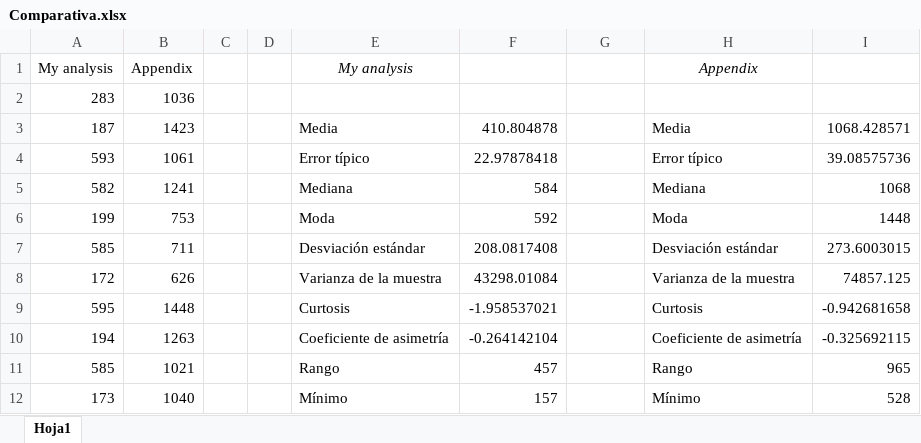
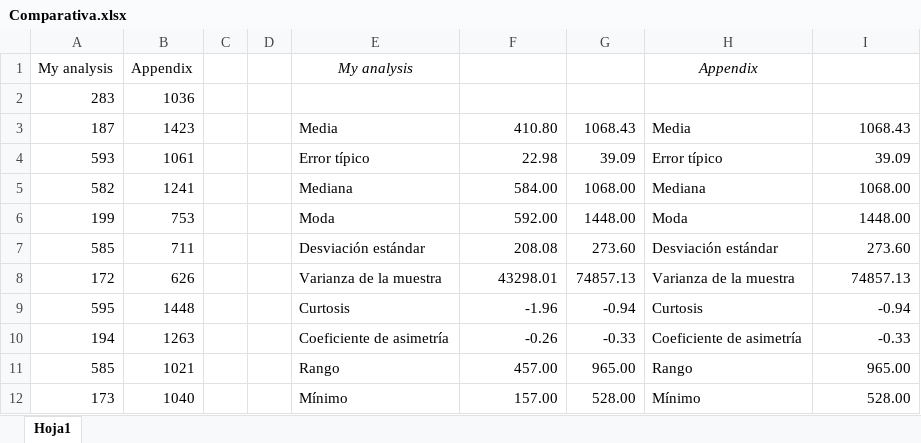
Before and after one commit to guilleeF1/G98-DP2, an Excel workbook: reports/Comparativa.xlsx, sheet Hoja1, drawn as a sheet; only a part is shown; values as stored, in another font and other column widths than the file's, no borders; charts and pictures not drawn; the diff covers the shown part only; the diff names each change by its address in the sheet, - before the commit and + after, or states it on an @@ line.

```diff
--- a/reports/Comparativa.xlsx (sheet Hoja1)
+++ b/reports/Comparativa.xlsx (sheet Hoja1)
-F3: 410.804878
+F3: 410.80
-G3: (empty)
+G3: 1068.43
-I3: 1068.428571
+I3: 1068.43
-F4: 22.97878418
+F4: 22.98
-G4: (empty)
+G4: 39.09
-I4: 39.08575736
+I4: 39.09
-F5: 584
+F5: 584.00
-G5: (empty)
+G5: 1068.00
-I5: 1068
+I5: 1068.00
-F6: 592
+F6: 592.00
-G6: (empty)
+G6: 1448.00
-I6: 1448
+I6: 1448.00
-F7: 208.0817408
+F7: 208.08
-G7: (empty)
+G7: 273.60
-I7: 273.6003015
+I7: 273.60
-F8: 43298.01084
+F8: 43298.01
-G8: (empty)
+G8: 74857.13
-I8: 74857.125
+I8: 74857.13
-F9: -1.958537021
+F9: -1.96
-G9: (empty)
+G9: -0.94
-I9: -0.942681658
+I9: -0.94
-F10: -0.264142104
+F10: -0.26
-G10: (empty)
+G10: -0.33
-I10: -0.325692115
+I10: -0.33
-F11: 457
+F11: 457.00
-G11: (empty)
+G11: 965.00
-I11: 965
+I11: 965.00
-F12: 157
+F12: 157.00
-G12: (empty)
+G12: 528.00
-I12: 528
+I12: 528.00
```
Also changed, not shown: 12 edited cells elsewhere in this sheet, 6 other files.
